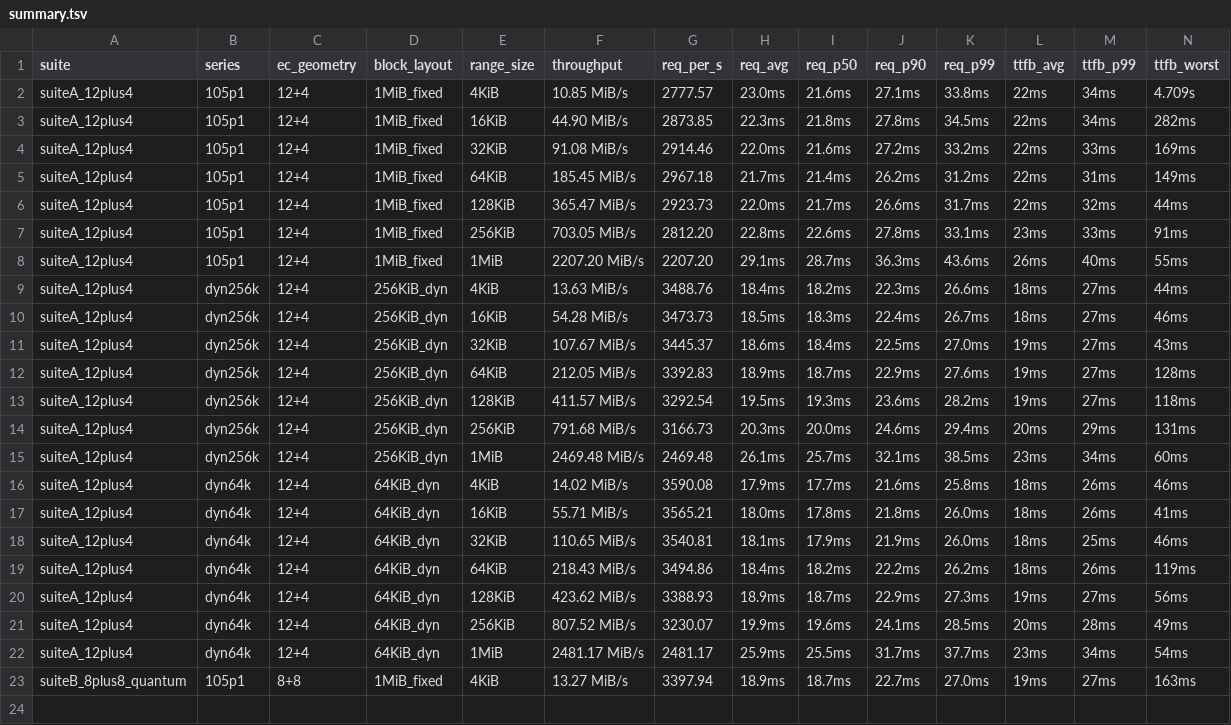
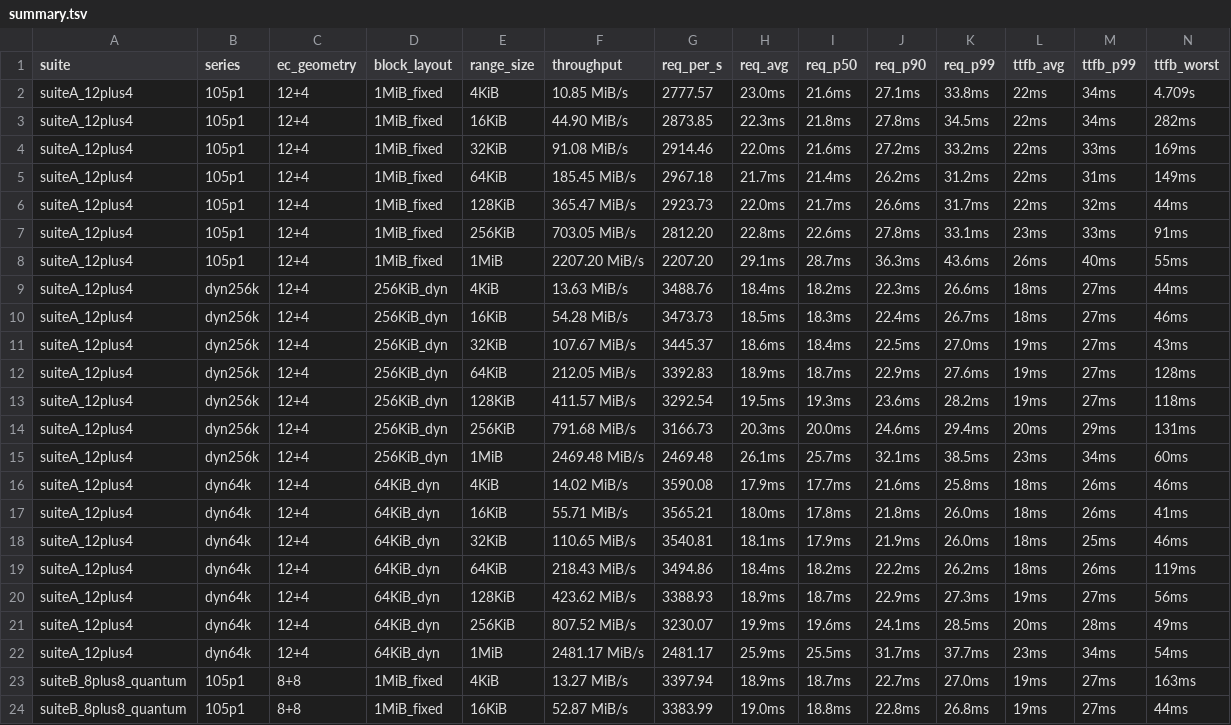
Before and after one commit to marshawcoco/rustfs, a TSV file: summary.tsv, drawn as a sheet.

Commit message:
bench(range): suiteB_8plus8_quantum 105p1 range=16KiB

```diff
--- a/summary.tsv
+++ b/summary.tsv
@@ -23 +23,2 @@ suiteA_12plus4	dyn64k	12+4	64KiB_dyn	1MiB	2481.17 MiB/s	2481.17	25.9ms	25.5ms	31
 suiteB_8plus8_quantum	105p1	8+8	1MiB_fixed	4KiB	13.27 MiB/s	3397.94	18.9ms	18.7ms	22.7ms	27.0ms	19ms	27ms	163ms
+suiteB_8plus8_quantum	105p1	8+8	1MiB_fixed	16KiB	52.87 MiB/s	3383.99	19.0ms	18.8ms	22.8ms	26.8ms	19ms	27ms	44ms
```
Also changed, not shown: 2 other files.
